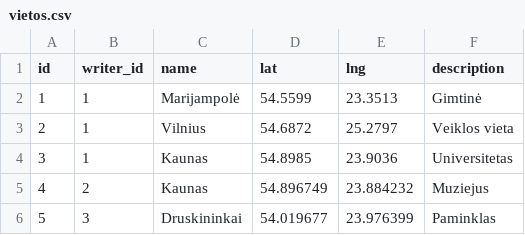
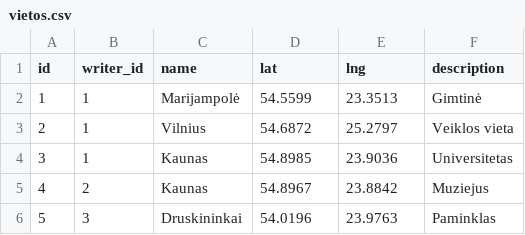
Before and after one commit to danielius131/Rasytojo-pedsakais, a CSV file: data/vietos.csv, drawn as a sheet.

Commit message:
Update latitude and longitude precision in vietos.csv
Rounded latitude and longitude values for consistency.

```diff
--- a/data/vietos.csv
+++ b/data/vietos.csv
@@ -4,3 +4,3 @@ id,writer_id,name,lat,lng,description
 3,1,Kaunas,54.8985,23.9036,Universitetas
-4,2,Kaunas,54.896749,23.884232,Muziejus
-5,3,Druskininkai,54.019677,23.976399,Paminklas
+4,2,Kaunas,54.8967,23.8842,Muziejus
+5,3,Druskininkai,54.0196,23.9763,Paminklas
```
